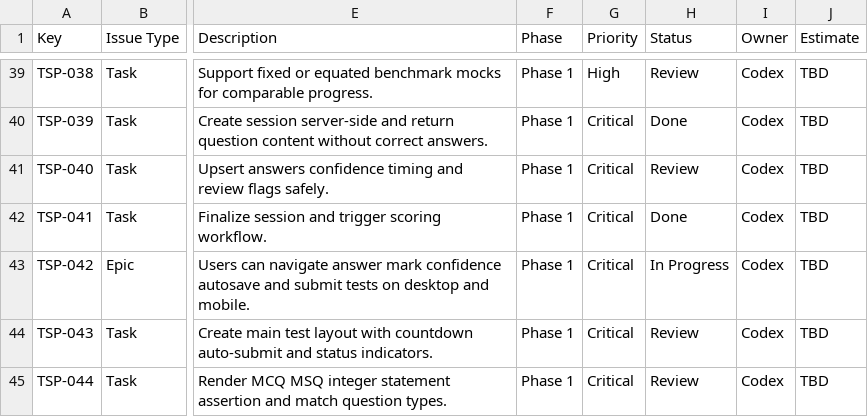
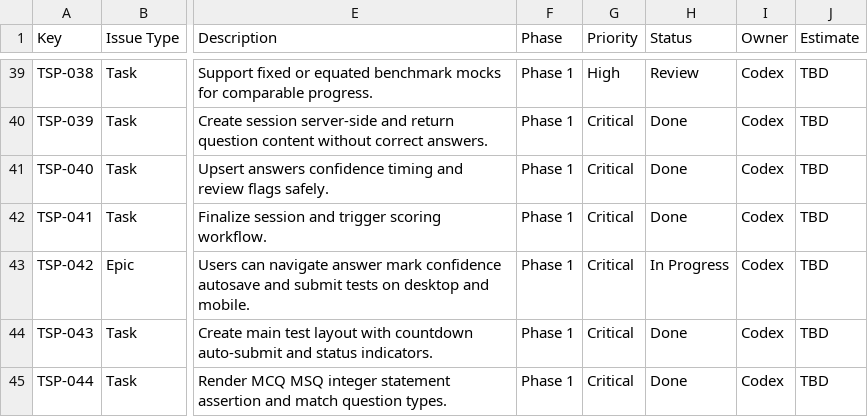
Before and after one commit to sehyfNei/TEstportal, a CSV file: trackers/JIRA_TRACKER.csv, drawn as a sheet; only a part is shown, gaps mark what is left out; the diff covers the shown part only; the diff names each change by its address in the sheet, - before the commit and + after, or states it on an @@ line.

```diff
--- a/trackers/JIRA_TRACKER.csv
+++ b/trackers/JIRA_TRACKER.csv
-H41 (Status): Review
+H41 (Status): Done
-H44:H45 (Status): Review
+H44:H45 (Status): Done
```
Also changed, not shown: 16 edited cells elsewhere in this file, 3 other files.
